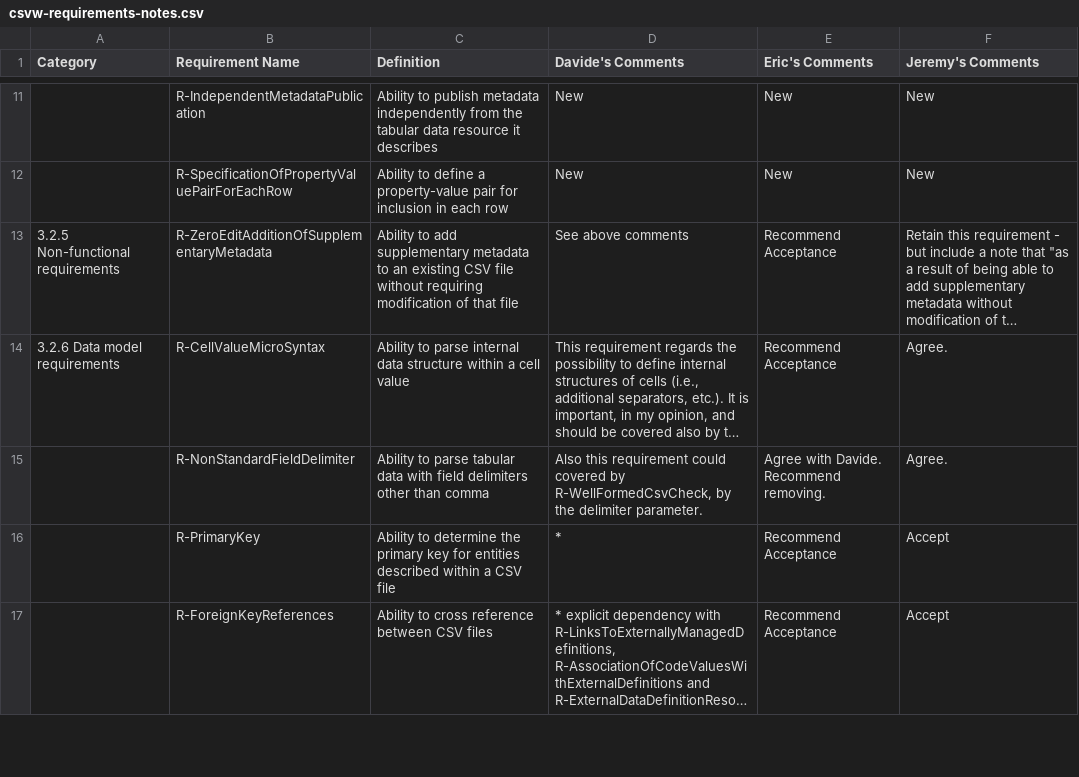
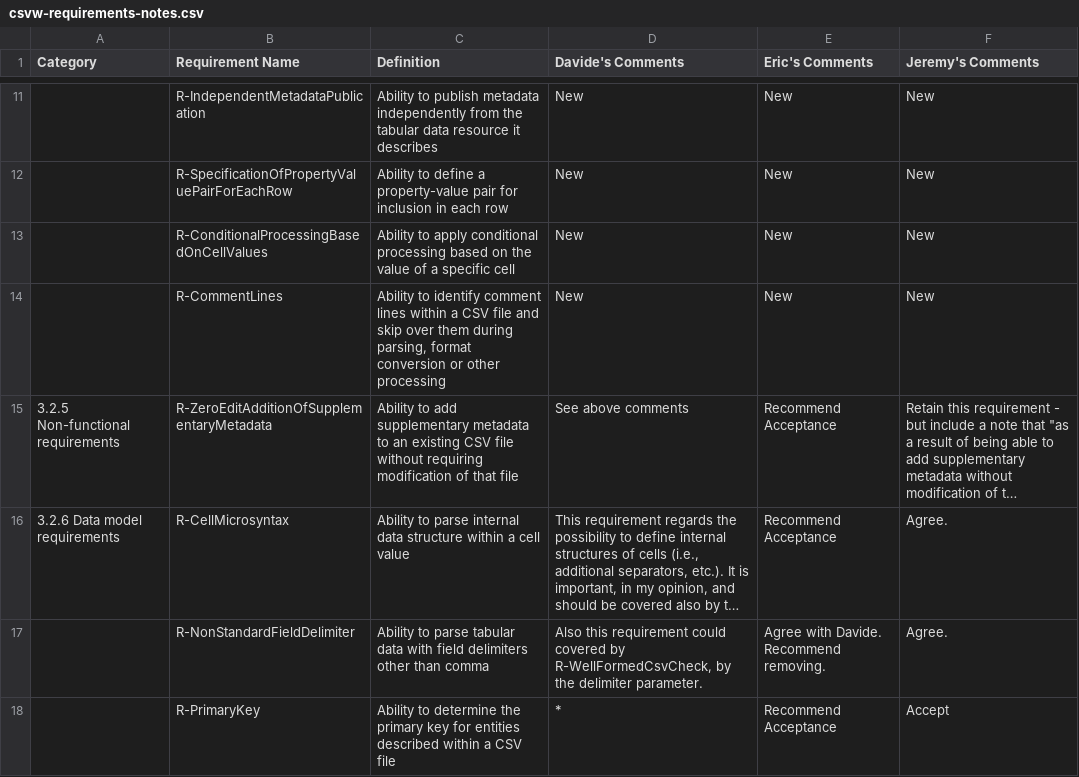
Before and after one commit to w3c/csvw, a CSV file: use-cases-and-requirements/csvw-requirements-notes.csv, drawn as a sheet; only a part is shown, gaps mark what is left out; the shorter side is filled out with more unchanged rows; long unchanged cells end in …; addresses are those after the commit; the diff names each change by its address in the sheet, - before the commit and + after, or states it on an @@ line.

Commit message:
added new use case about extracting hierarchy from job listings

```diff
--- a/use-cases-and-requirements/csvw-requirements-notes.csv
+++ b/use-cases-and-requirements/csvw-requirements-notes.csv
+row 13:  | R-ConditionalProcessingBasedOnCellValues | Ability to apply conditional processing based on the value of a specific cell | New | New | New
+row 14:  | R-CommentLines | Ability to identify comment lines within a CSV file and skip over them during parsing, format conversion or other processing | New | New | New
-B16 (Requirement Name): R-CellValueMicroSyntax
+B16 (Requirement Name): R-CellMicrosyntax
```
Also changed, not shown: 3 other files.
